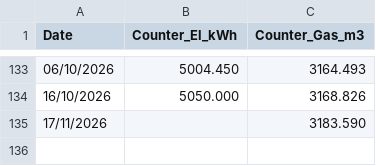
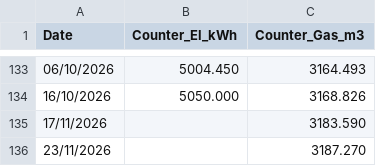
Before and after one commit to muealexi/EnergyConsumption, a CSV file: EnergyCounter.csv, drawn as a sheet; only a part is shown, gaps mark what is left out; the diff names each change by its address in the sheet, - before the commit and + after, or states it on an @@ line.

```diff
--- a/EnergyCounter.csv
+++ b/EnergyCounter.csv
+row 136: 23/11/2026 |  | 3187.270
```
